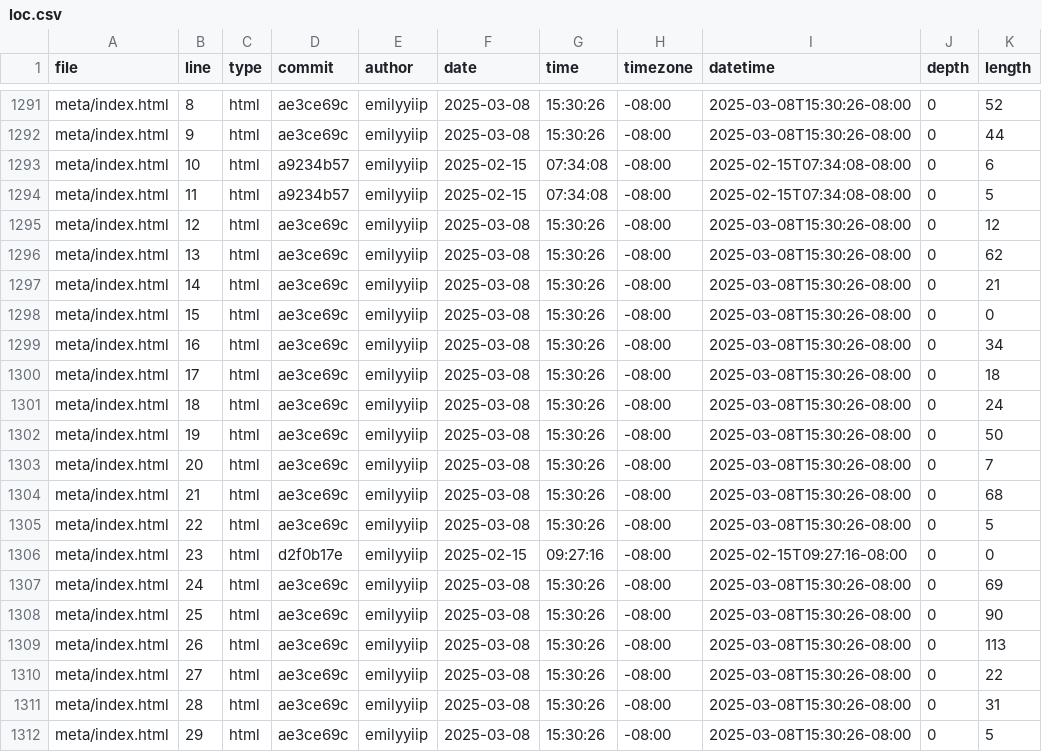
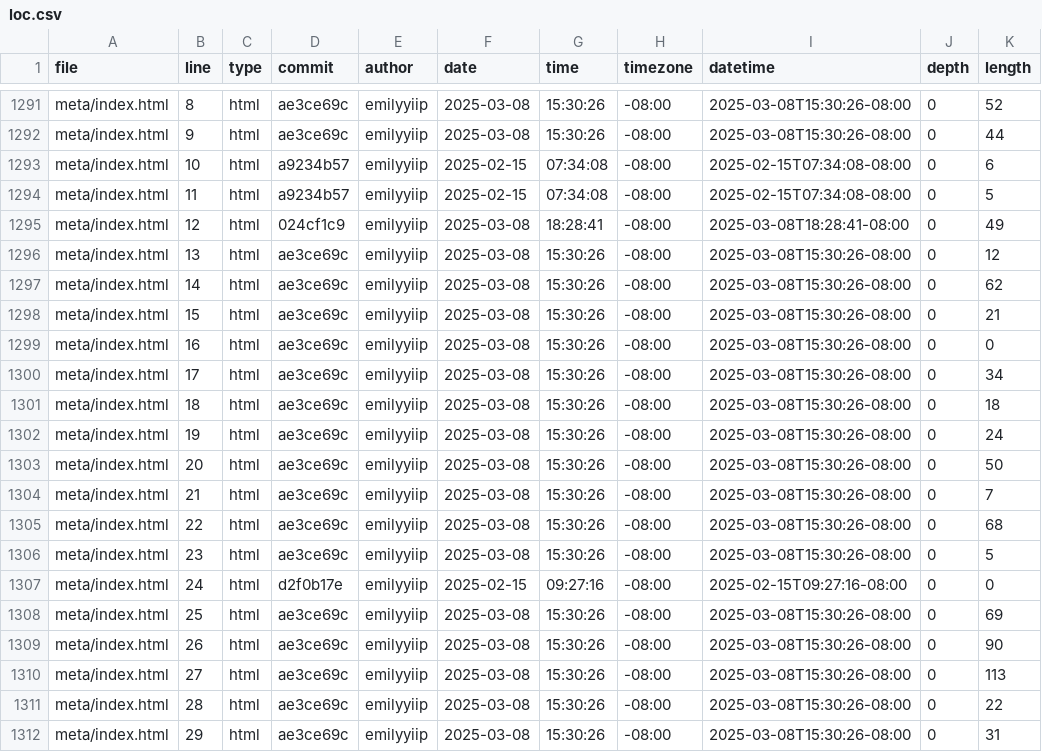
Before and after one commit to emilyyiip/portfolio, a CSV file: meta/loc.csv, drawn as a sheet; only a part is shown, gaps mark what is left out; the diff covers the shown part only.

```diff
--- a/meta/loc.csv
+++ b/meta/loc.csv
@@ -1294,19 +1294,19 @@ meta/index.html,10,html,a9234b57,emilyyiip,2025-02-15,07:34:08,-08:00,2025-02-15
 meta/index.html,11,html,a9234b57,emilyyiip,2025-02-15,07:34:08,-08:00,2025-02-15T07:34:08-08:00,0,5
-meta/index.html,12,html,ae3ce69c,emilyyiip,2025-03-08,15:30:26,-08:00,2025-03-08T15:30:26-08:00,0,12
-meta/index.html,13,html,ae3ce69c,emilyyiip,2025-03-08,15:30:26,-08:00,2025-03-08T15:30:26-08:00,0,62
-meta/index.html,14,html,ae3ce69c,emilyyiip,2025-03-08,15:30:26,-08:00,2025-03-08T15:30:26-08:00,0,21
-meta/index.html,15,html,ae3ce69c,emilyyiip,2025-03-08,15:30:26,-08:00,2025-03-08T15:30:26-08:00,0,0
-meta/index.html,16,html,ae3ce69c,emilyyiip,2025-03-08,15:30:26,-08:00,2025-03-08T15:30:26-08:00,0,34
-meta/index.html,17,html,ae3ce69c,emilyyiip,2025-03-08,15:30:26,-08:00,2025-03-08T15:30:26-08:00,0,18
-meta/index.html,18,html,ae3ce69c,emilyyiip,2025-03-08,15:30:26,-08:00,2025-03-08T15:30:26-08:00,0,24
-meta/index.html,19,html,ae3ce69c,emilyyiip,2025-03-08,15:30:26,-08:00,2025-03-08T15:30:26-08:00,0,50
-meta/index.html,20,html,ae3ce69c,emilyyiip,2025-03-08,15:30:26,-08:00,2025-03-08T15:30:26-08:00,0,7
-meta/index.html,21,html,ae3ce69c,emilyyiip,2025-03-08,15:30:26,-08:00,2025-03-08T15:30:26-08:00,0,68
-meta/index.html,22,html,ae3ce69c,emilyyiip,2025-03-08,15:30:26,-08:00,2025-03-08T15:30:26-08:00,0,5
-meta/index.html,23,html,d2f0b17e,emilyyiip,2025-02-15,09:27:16,-08:00,2025-02-15T09:27:16-08:00,0,0
-meta/index.html,24,html,ae3ce69c,emilyyiip,2025-03-08,15:30:26,-08:00,2025-03-08T15:30:26-08:00,0,69
-meta/index.html,25,html,ae3ce69c,emilyyiip,2025-03-08,15:30:26,-08:00,2025-03-08T15:30:26-08:00,0,90
-meta/index.html,26,html,ae3ce69c,emilyyiip,2025-03-08,15:30:26,-08:00,2025-03-08T15:30:26-08:00,0,113
-meta/index.html,27,html,ae3ce69c,emilyyiip,2025-03-08,15:30:26,-08:00,2025-03-08T15:30:26-08:00,0,22
-meta/index.html,28,html,ae3ce69c,emilyyiip,2025-03-08,15:30:26,-08:00,2025-03-08T15:30:26-08:00,0,31
-meta/index.html,29,html,ae3ce69c,emilyyiip,2025-03-08,15:30:26,-08:00,2025-03-08T15:30:26-08:00,0,5
+meta/index.html,12,html,024cf1c9,emilyyiip,2025-03-08,18:28:41,-08:00,2025-03-08T18:28:41-08:00,0,49
+meta/index.html,13,html,ae3ce69c,emilyyiip,2025-03-08,15:30:26,-08:00,2025-03-08T15:30:26-08:00,0,12
+meta/index.html,14,html,ae3ce69c,emilyyiip,2025-03-08,15:30:26,-08:00,2025-03-08T15:30:26-08:00,0,62
+meta/index.html,15,html,ae3ce69c,emilyyiip,2025-03-08,15:30:26,-08:00,2025-03-08T15:30:26-08:00,0,21
+meta/index.html,16,html,ae3ce69c,emilyyiip,2025-03-08,15:30:26,-08:00,2025-03-08T15:30:26-08:00,0,0
+meta/index.html,17,html,ae3ce69c,emilyyiip,2025-03-08,15:30:26,-08:00,2025-03-08T15:30:26-08:00,0,34
+meta/index.html,18,html,ae3ce69c,emilyyiip,2025-03-08,15:30:26,-08:00,2025-03-08T15:30:26-08:00,0,18
+meta/index.html,19,html,ae3ce69c,emilyyiip,2025-03-08,15:30:26,-08:00,2025-03-08T15:30:26-08:00,0,24
+meta/index.html,20,html,ae3ce69c,emilyyiip,2025-03-08,15:30:26,-08:00,2025-03-08T15:30:26-08:00,0,50
+meta/index.html,21,html,ae3ce69c,emilyyiip,2025-03-08,15:30:26,-08:00,2025-03-08T15:30:26-08:00,0,7
+meta/index.html,22,html,ae3ce69c,emilyyiip,2025-03-08,15:30:26,-08:00,2025-03-08T15:30:26-08:00,0,68
+meta/index.html,23,html,ae3ce69c,emilyyiip,2025-03-08,15:30:26,-08:00,2025-03-08T15:30:26-08:00,0,5
+meta/index.html,24,html,d2f0b17e,emilyyiip,2025-02-15,09:27:16,-08:00,2025-02-15T09:27:16-08:00,0,0
+meta/index.html,25,html,ae3ce69c,emilyyiip,2025-03-08,15:30:26,-08:00,2025-03-08T15:30:26-08:00,0,69
+meta/index.html,26,html,ae3ce69c,emilyyiip,2025-03-08,15:30:26,-08:00,2025-03-08T15:30:26-08:00,0,90
+meta/index.html,27,html,ae3ce69c,emilyyiip,2025-03-08,15:30:26,-08:00,2025-03-08T15:30:26-08:00,0,113
+meta/index.html,28,html,ae3ce69c,emilyyiip,2025-03-08,15:30:26,-08:00,2025-03-08T15:30:26-08:00,0,22
+meta/index.html,29,html,ae3ce69c,emilyyiip,2025-03-08,15:30:26,-08:00,2025-03-08T15:30:26-08:00,0,31
```
Also changed, not shown: 1 added row and 29 edited cells elsewhere in this file.
